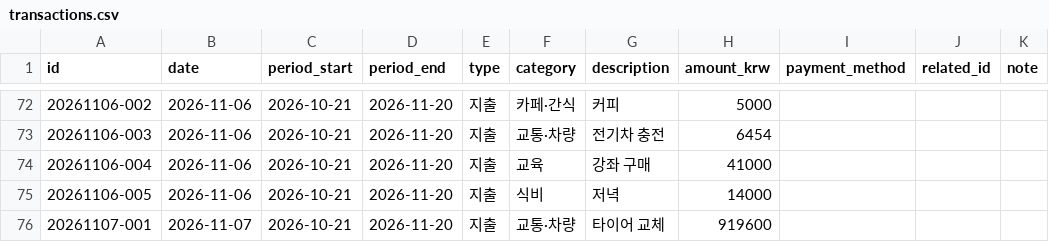
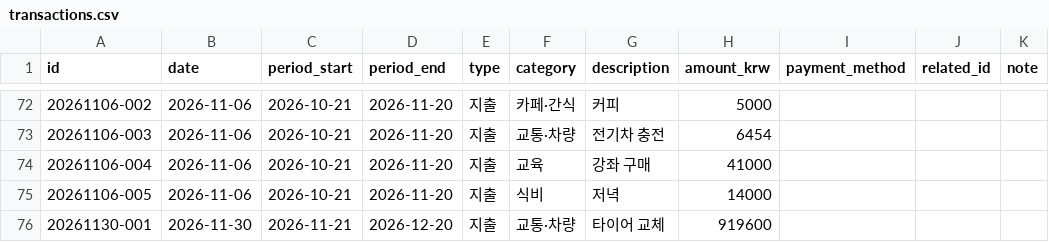
Before and after one commit to jinwook-chang/household-ledger, a CSV file: data/transactions.csv, drawn as a sheet; only a part is shown, gaps mark what is left out.

Commit message:
타이어 교체 지출을 11월 30일로 이동

```diff
--- a/data/transactions.csv
+++ b/data/transactions.csv
@@ -75,2 +75,2 @@ id,date,period_start,period_end,type,category,description,amount_krw,payment_met
 20261106-005,2026-11-06,2026-10-21,2026-11-20,지출,식비,저녁,14000,,,
-20261107-001,2026-11-07,2026-10-21,2026-11-20,지출,교통·차량,타이어 교체,919600,,,
+20261130-001,2026-11-30,2026-11-21,2026-12-20,지출,교통·차량,타이어 교체,919600,,,
```
